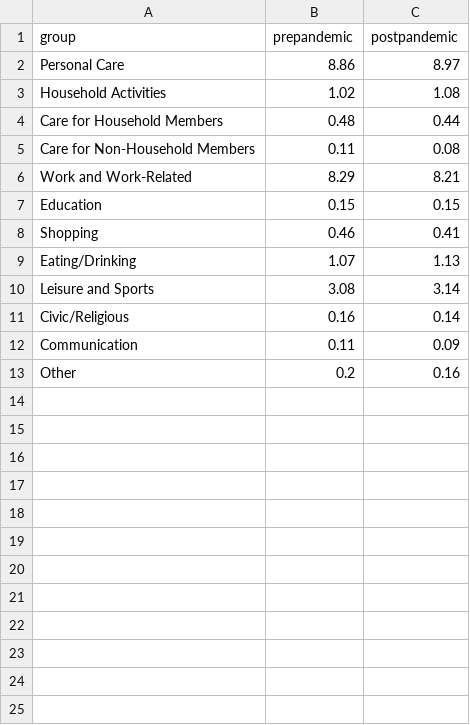
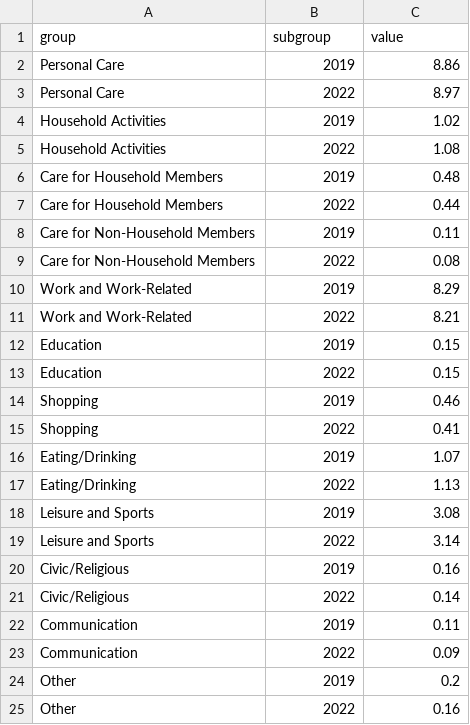
Before and after one commit to leoncho/cs416-narrative, a CSV file: data/scene1.csv, drawn as a sheet.

Commit message:
modify data

```diff
--- a/data/scene1.csv
+++ b/data/scene1.csv
@@ -1,13 +1,25 @@
-group,prepandemic,postpandemic
-Personal Care,8.86,8.97
-Household Activities,1.02,1.08
-Care for Household Members,0.48,0.44
-Care for Non-Household Members,0.11,0.08
-Work and Work-Related,8.29,8.21
-Education,0.15,0.15
-Shopping,0.46,0.41
-Eating/Drinking,1.07,1.13
-Leisure and Sports,3.08,3.14
-Civic/Religious,0.16,0.14
-Communication,0.11,0.09
-Other,0.2,0.16
+group,subgroup,value
+Personal Care,2019,8.86
+Personal Care,2022,8.97
+Household Activities,2019,1.02
+Household Activities,2022,1.08
+Care for Household Members,2019,0.48
+Care for Household Members,2022,0.44
+Care for Non-Household Members,2019,0.11
+Care for Non-Household Members,2022,0.08
+Work and Work-Related,2019,8.29
+Work and Work-Related,2022,8.21
+Education,2019,0.15
+Education,2022,0.15
+Shopping,2019,0.46
+Shopping,2022,0.41
+Eating/Drinking,2019,1.07
+Eating/Drinking,2022,1.13
+Leisure and Sports,2019,3.08
+Leisure and Sports,2022,3.14
+Civic/Religious,2019,0.16
+Civic/Religious,2022,0.14
+Communication,2019,0.11
+Communication,2022,0.09
+Other,2019,0.2
+Other,2022,0.16
```
Also changed, not shown: data/scene3.csv, 1 other file.
